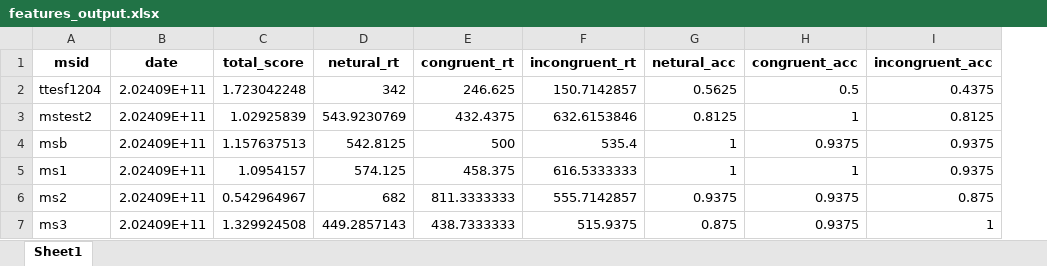
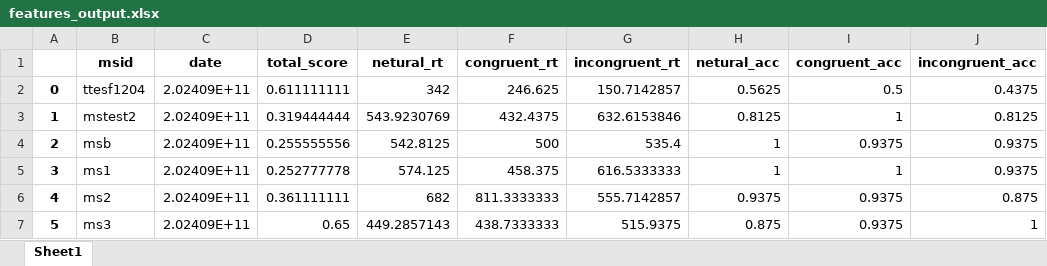
Before and after one commit to jurikri/EEGstroop_exposition, an Excel workbook: Strooptask/features_output.xlsx, sheet Sheet1, drawn as a sheet; values as stored, in another font and other column widths than the file's, no borders; addresses are those after the commit; the diff names each change by its address in the sheet, - before the commit and + after, or states it on an @@ line.

Commit message:
score fix

```diff
--- a/Strooptask/features_output.xlsx (sheet Sheet1)
+++ b/Strooptask/features_output.xlsx (sheet Sheet1)
+column A, rows 2-7: 0 | 1 | 2 | 3 | 4 | 5
-D2 (total_score): 1.723042248
+D2 (total_score): 0.611111111
-D3 (total_score): 1.02925839
+D3 (total_score): 0.319444444
-D4 (total_score): 1.157637513
+D4 (total_score): 0.255555556
-D5 (total_score): 1.0954157
+D5 (total_score): 0.252777778
-D6 (total_score): 0.542964967
+D6 (total_score): 0.361111111
-D7 (total_score): 1.329924508
+D7 (total_score): 0.65
```
Also changed, not shown: 2 other files.
